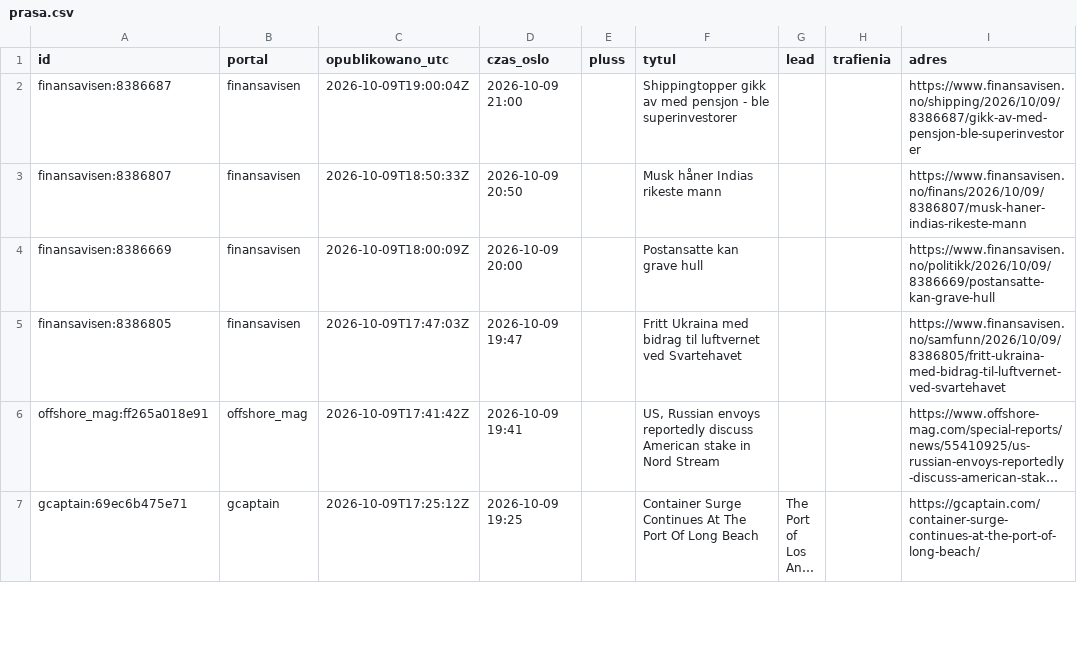
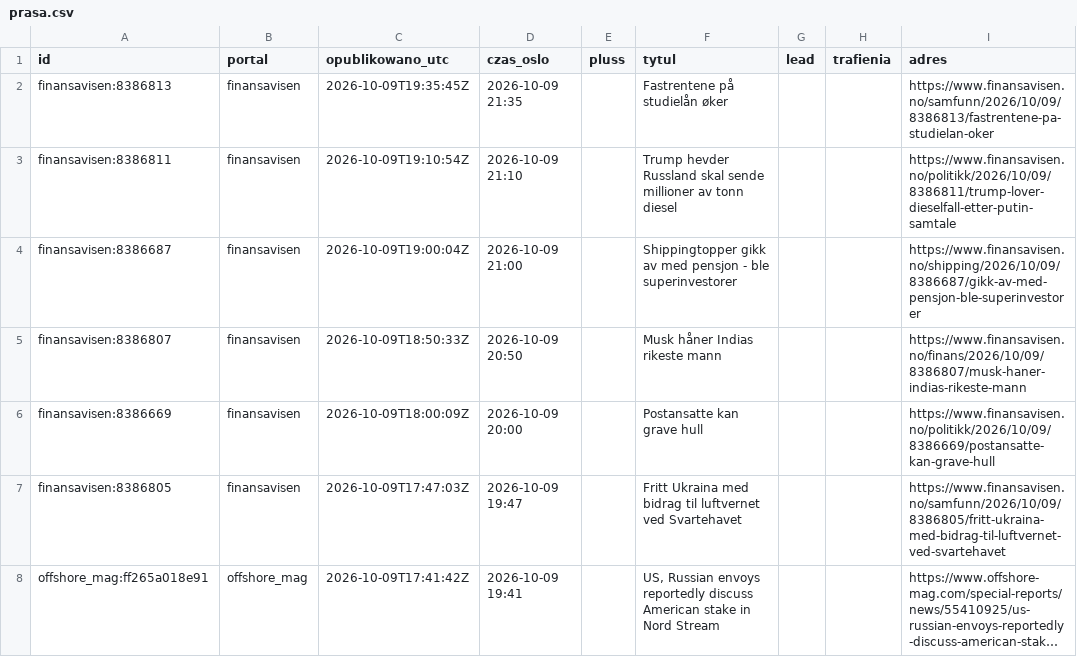
Before and after one commit to Kozienice/oslo-bors-dane-, a CSV file: data/prasa.csv, drawn as a sheet; only a part is shown; the shorter side is filled out with more unchanged rows; long unchanged cells end in ….

```diff
--- a/data/prasa.csv
+++ b/data/prasa.csv
@@ -1,2 +1,4 @@
 id,portal,opublikowano_utc,czas_oslo,pluss,tytul,lead,trafienia,adres
+finansavisen:8386813,finansavisen,2026-10-09T19:35:45Z,2026-10-09 21:35,,Fastrentene på studielån øker,,,https://www.finansavisen.no/samfunn/2026/10/09/8386813/fastrentene-pa-studielan-oker
+finansavisen:8386811,finansavisen,2026-10-09T19:10:54Z,2026-10-09 21:10,,Trump hevder Russland skal sende millioner av tonn diesel,,,https://www.finansavisen.no/politikk/2026/10/09/8386811/trump-lover-dieselfall-etter-putin-samtale
 finansavisen:8386687,finansavisen,2026-10-09T19:00:04Z,2026-10-09 21:00,,Shippingtopper gikk av med pensjon - ble superinvestorer,,,https://www.finansavisen.no/shipping/2026/10/09/8386687/gikk-av-med-pensjon-ble-superinvestorer
```
Also changed, not shown: data/kursy.csv, data/rekomendacje.csv, 49 other files.
